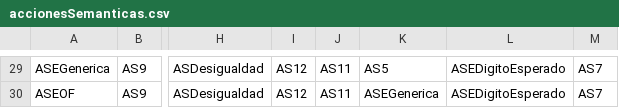
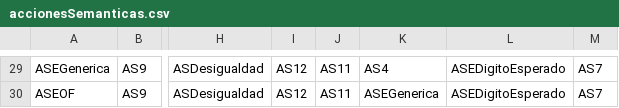
Before and after one commit to nicolasdartayeta/Compilador_java_grupo_21, a CSV file: src/compilador/lexer/accionesSemanticas.csv, drawn as a sheet; only a part is shown, gaps mark what is left out; the diff covers the shown part only; the diff names each change by its address in the sheet, - before the commit and + after, or states it on an @@ line.

```diff
--- a/src/compilador/lexer/accionesSemanticas.csv
+++ b/src/compilador/lexer/accionesSemanticas.csv
-K29: AS5
+K29: AS4
```
Also changed, not shown: 57 edited cells elsewhere in this file, 2 other files.
